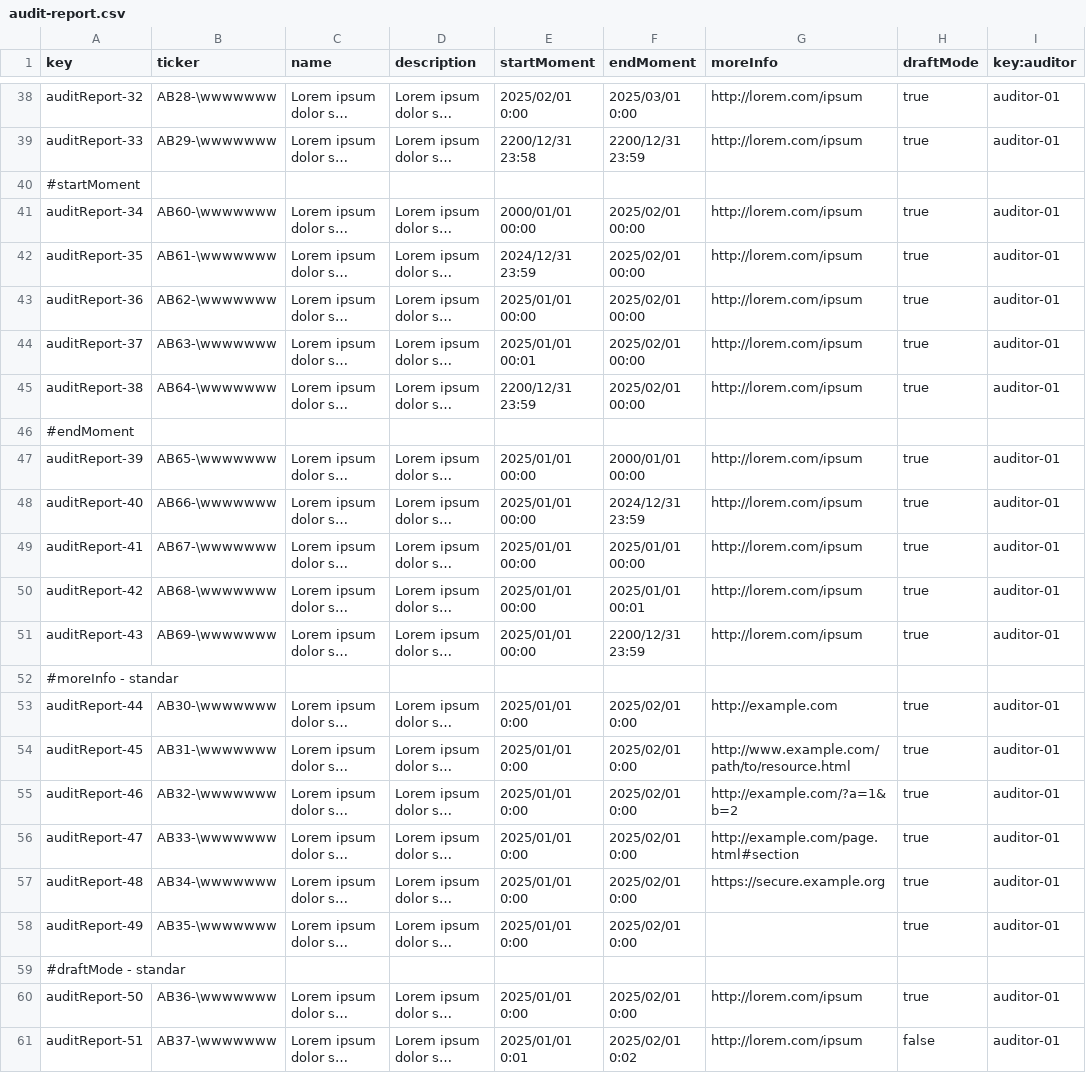
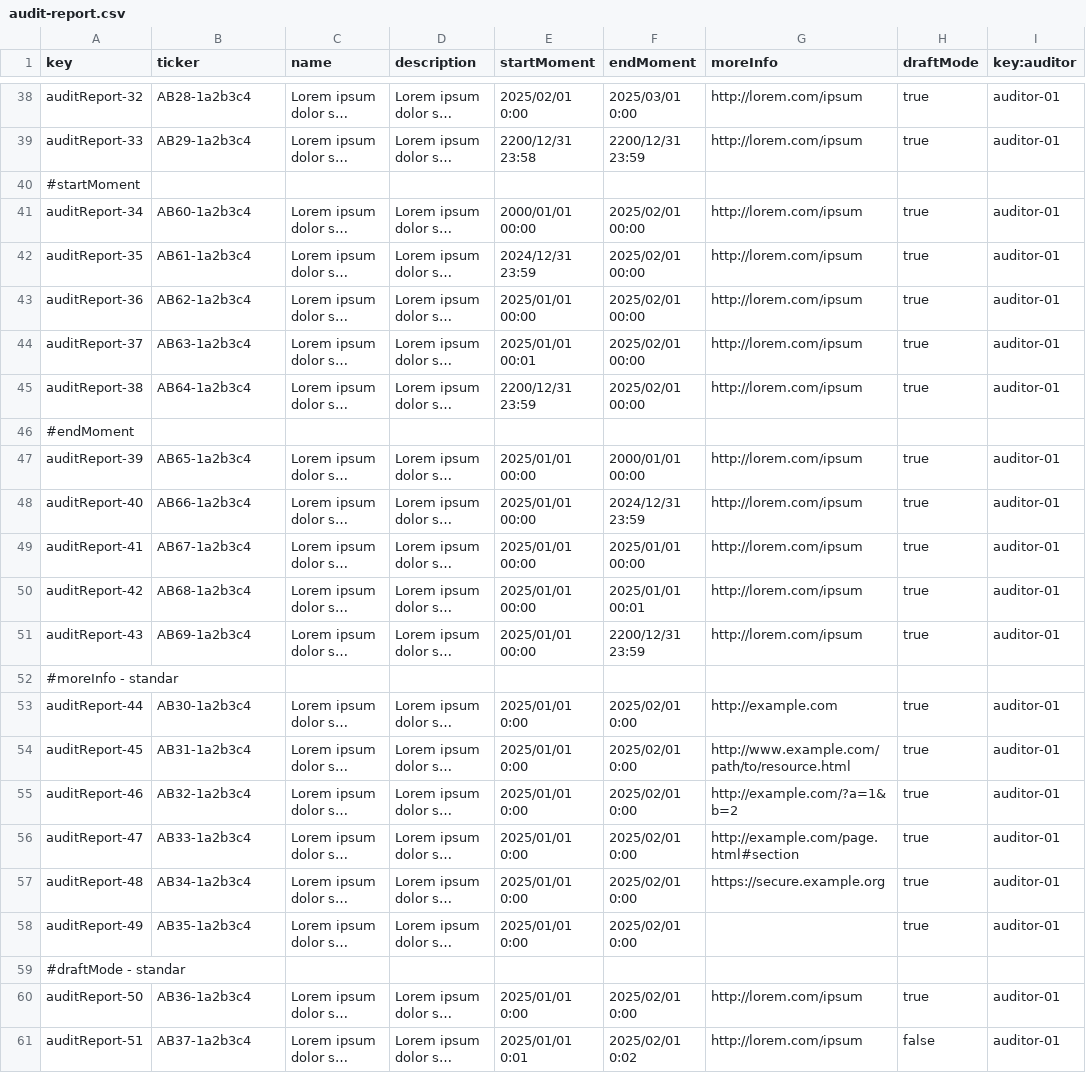
Before and after one commit to G058-DP2/Acme-Starters, a CSV file: src/main/resources/WEB-INF/data/sample/batch-01/audit-report.csv, drawn as a sheet; only a part is shown, gaps mark what is left out; long unchanged cells end in …; the diff covers the shown part only; the diff names each change by its address in the sheet, - before the commit and + after, or states it on an @@ line.

```diff
--- a/src/main/resources/WEB-INF/data/sample/batch-01/audit-report.csv
+++ b/src/main/resources/WEB-INF/data/sample/batch-01/audit-report.csv
-B38 (ticker): AB28-\wwwwwww
+B38 (ticker): AB28-1a2b3c4
-B39 (ticker): AB29-\wwwwwww
+B39 (ticker): AB29-1a2b3c4
-B41 (ticker): AB60-\wwwwwww
+B41 (ticker): AB60-1a2b3c4
-B42 (ticker): AB61-\wwwwwww
+B42 (ticker): AB61-1a2b3c4
-B43 (ticker): AB62-\wwwwwww
+B43 (ticker): AB62-1a2b3c4
-B44 (ticker): AB63-\wwwwwww
+B44 (ticker): AB63-1a2b3c4
-B45 (ticker): AB64-\wwwwwww
+B45 (ticker): AB64-1a2b3c4
-B47 (ticker): AB65-\wwwwwww
+B47 (ticker): AB65-1a2b3c4
-B48 (ticker): AB66-\wwwwwww
+B48 (ticker): AB66-1a2b3c4
-B49 (ticker): AB67-\wwwwwww
+B49 (ticker): AB67-1a2b3c4
-B50 (ticker): AB68-\wwwwwww
+B50 (ticker): AB68-1a2b3c4
-B51 (ticker): AB69-\wwwwwww
+B51 (ticker): AB69-1a2b3c4
-B53 (ticker): AB30-\wwwwwww
+B53 (ticker): AB30-1a2b3c4
-B54 (ticker): AB31-\wwwwwww
+B54 (ticker): AB31-1a2b3c4
-B55 (ticker): AB32-\wwwwwww
+B55 (ticker): AB32-1a2b3c4
-B56 (ticker): AB33-\wwwwwww
+B56 (ticker): AB33-1a2b3c4
-B57 (ticker): AB34-\wwwwwww
+B57 (ticker): AB34-1a2b3c4
-B58 (ticker): AB35-\wwwwwww
+B58 (ticker): AB35-1a2b3c4
-B60 (ticker): AB36-\wwwwwww
+B60 (ticker): AB36-1a2b3c4
-B61 (ticker): AB37-\wwwwwww
+B61 (ticker): AB37-1a2b3c4
```
Also changed, not shown: 26 edited cells elsewhere in this file, 2 other files.
